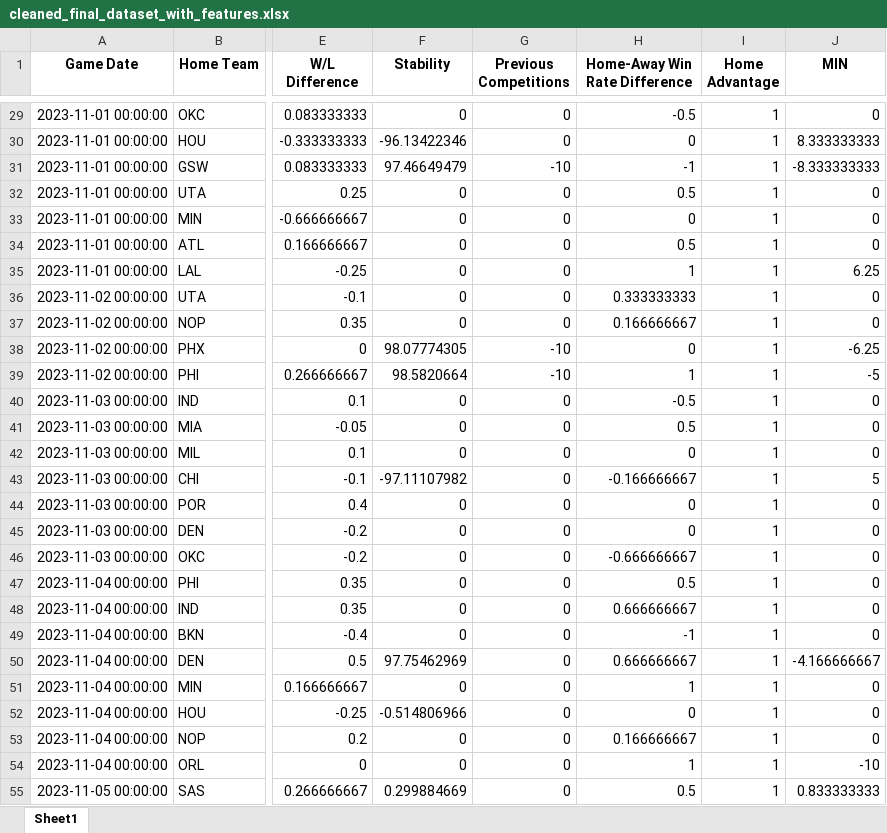
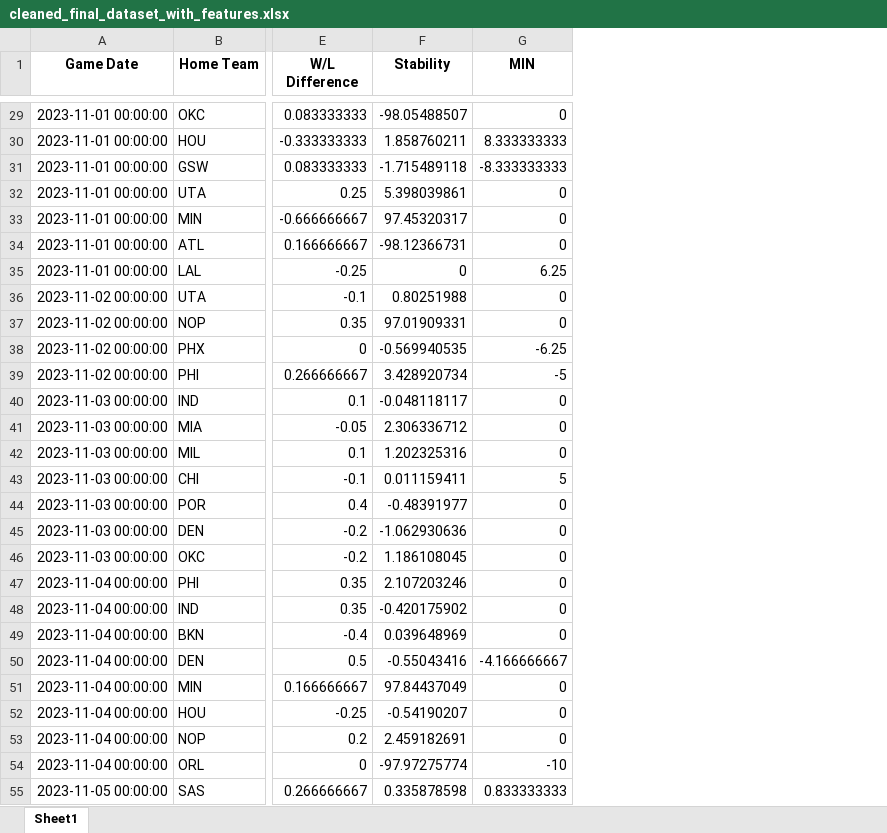
Before and after one commit to cos7x/STATS101C_Project, an Excel workbook: output_dataset/cleaned_final_dataset_with_features.xlsx, sheet Sheet1, drawn as a sheet; only a part is shown, gaps mark what is left out; values as stored, in another font and other column widths than the file's, no borders; the diff covers the shown part only; the diff names each change by its address in the sheet, - before the commit and + after, or states it on an @@ line.

```diff
--- a/output_dataset/cleaned_final_dataset_with_features.xlsx (sheet Sheet1)
+++ b/output_dataset/cleaned_final_dataset_with_features.xlsx (sheet Sheet1)
-column G (Previous Competitions), rows 29-55: 0 | 0 | -10 | 0 | 0 | 0 | 0 | 0 | 0 | -10 | -10 | 0 | 0 | 0 | 0 | 0 | 0 | 0 | 0 | 0 | 0 | 0 | 0 | 0 | 0 | 0 | 0
-column H (Home-Away Win Rate Difference), rows 29-55: -0.5 | 0 | -1 | 0.5 | 0 | 0.5 | 1 | 0.333333333 | 0.166666667 | 0 | 1 | -0.5 | 0.5 | 0 | -0.166666667 | 0 | 0 | -0.666666667 | 0.5 | 0.666666667 | -1 | 0.666666667 | 1 | 0 | 0.166666667 | 1 | 0.5
-column I (Home Advantage), rows 29-55: all 1
-F29 (Stability): 0
+F29 (Stability): -98.05488507
-F30 (Stability): -96.13422346
+F30 (Stability): 1.858760211
-F31 (Stability): 97.46649479
+F31 (Stability): -1.715489118
-F32 (Stability): 0
+F32 (Stability): 5.398039861
-F33 (Stability): 0
+F33 (Stability): 97.45320317
-F34 (Stability): 0
+F34 (Stability): -98.12366731
-F36 (Stability): 0
+F36 (Stability): 0.80251988
-F37 (Stability): 0
+F37 (Stability): 97.01909331
-F38 (Stability): 98.07774305
+F38 (Stability): -0.569940535
-F39 (Stability): 98.5820664
+F39 (Stability): 3.428920734
-F40 (Stability): 0
+F40 (Stability): -0.048118117
-F41 (Stability): 0
+F41 (Stability): 2.306336712
-F42 (Stability): 0
+F42 (Stability): 1.202325316
-F43 (Stability): -97.11107982
+F43 (Stability): 0.011159411
-F44 (Stability): 0
+F44 (Stability): -0.48391977
-F45 (Stability): 0
+F45 (Stability): -1.062930636
-F46 (Stability): 0
+F46 (Stability): 1.186108045
-F47 (Stability): 0
+F47 (Stability): 2.107203246
-F48 (Stability): 0
+F48 (Stability): -0.420175902
-F49 (Stability): 0
+F49 (Stability): 0.039648969
-F50 (Stability): 97.75462969
+F50 (Stability): -0.55043416
-F51 (Stability): 0
+F51 (Stability): 97.84437049
-F52 (Stability): -0.514806966
+F52 (Stability): -0.54190207
-F53 (Stability): 0
+F53 (Stability): 2.459182691
-F54 (Stability): 0
+F54 (Stability): -97.97275774
-F55 (Stability): 0.299884669
+F55 (Stability): 0.335878598
```
Also changed, not shown: 1164 edited cells elsewhere in this sheet, output_dataset/Dataset_with_Stability_and_Previous_Competitions_Corrected.xlsx, output_dataset/Dataset_without_New_Features.xlsx, 4 other files.
